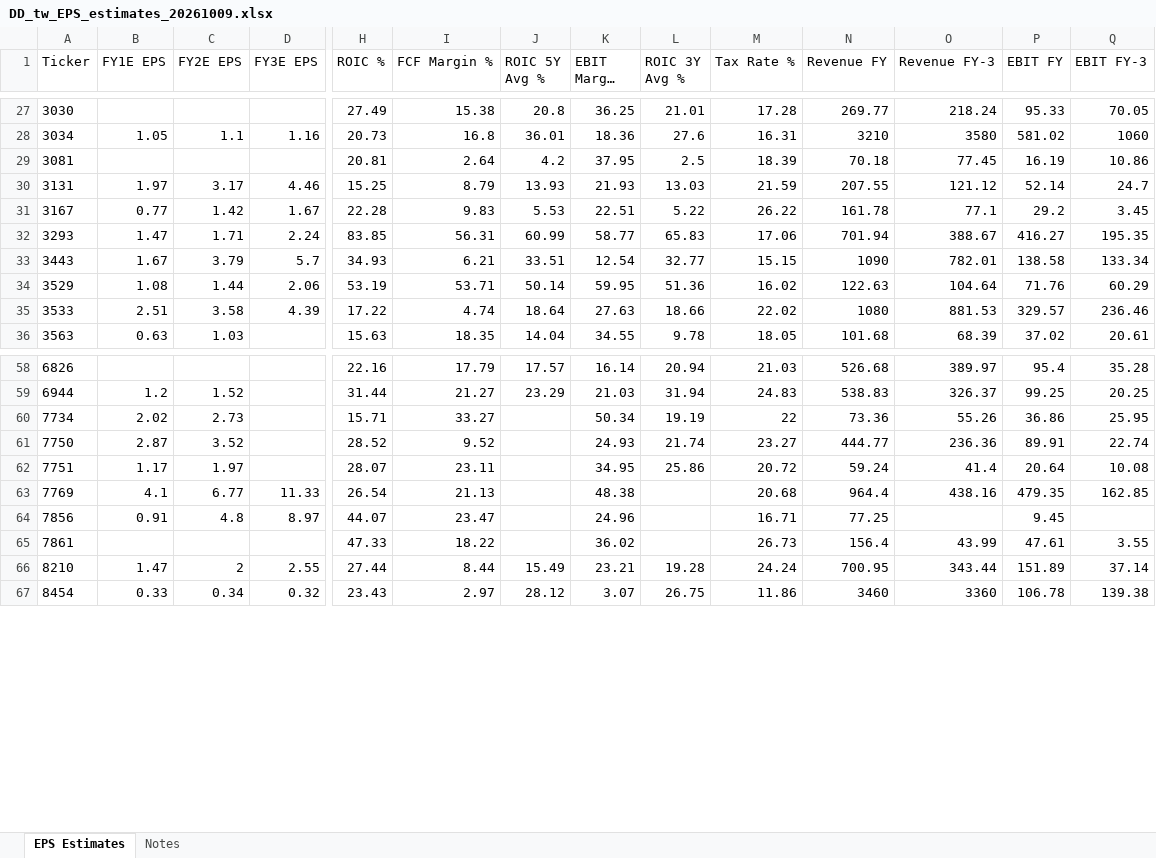
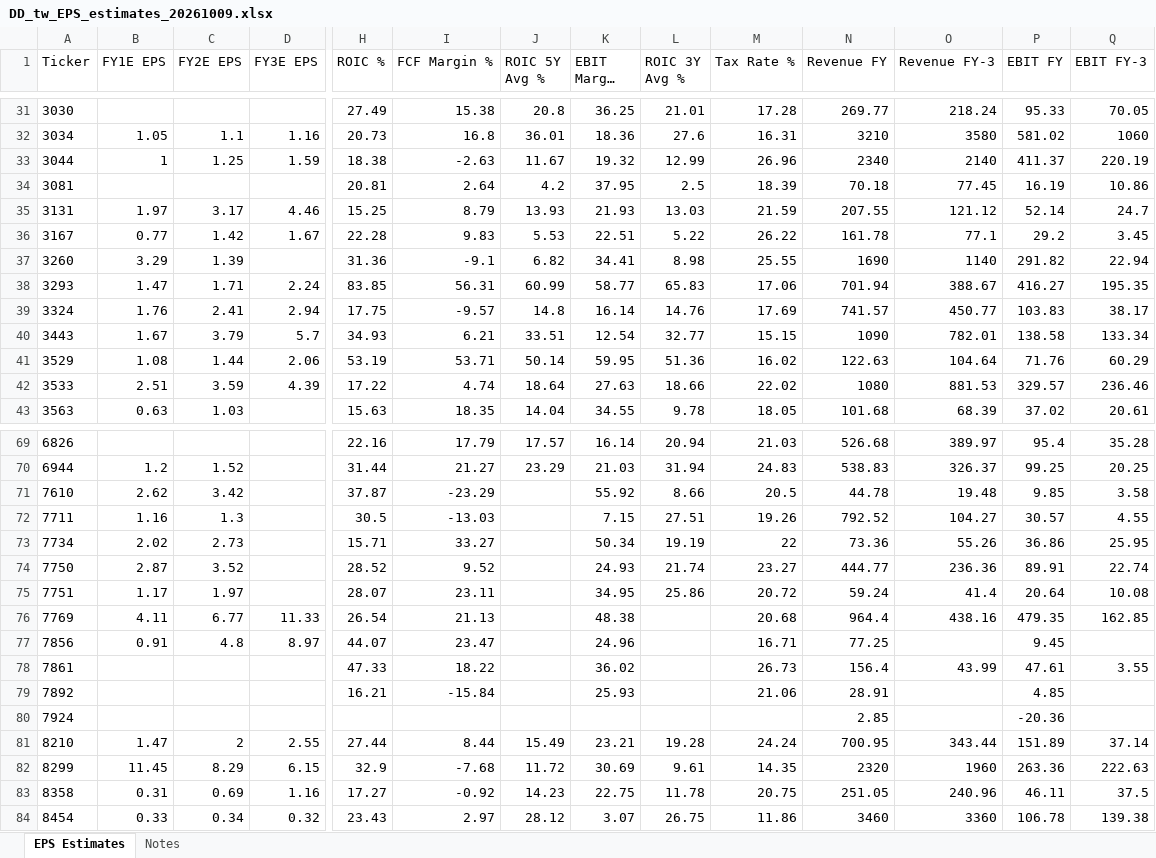
Before and after one commit to keigoks-ivan/financial-analysis-bot, an Excel workbook: data/eps-estimates/DD_tw_EPS_estimates_20261009.xlsx, sheet EPS Estimates, drawn as a sheet; only a part is shown, gaps mark what is left out; long unchanged cells end in …; values as stored, in another font and other column widths than the file's, no borders; addresses are those after the commit; rows hold the shown columns only; the diff covers the shown part only; the diff names each change by its address in the sheet, - before the commit and + after, or states it on an @@ line.

```diff
--- a/data/eps-estimates/DD_tw_EPS_estimates_20261009.xlsx (sheet EPS Estimates)
+++ b/data/eps-estimates/DD_tw_EPS_estimates_20261009.xlsx (sheet EPS Estimates)
+row 33: 3044 | 1 | 1.25 | 1.59 | 18.38 | -2.63 | 11.67 | 19.32 | 12.99 | 26.96 | 2340 | 2140 | 411.37 | 220.19
+row 37: 3260 | 3.29 | 1.39 |  | 31.36 | -9.1 | 6.82 | 34.41 | 8.98 | 25.55 | 1690 | 1140 | 291.82 | 22.94
+row 39: 3324 | 1.76 | 2.41 | 2.94 | 17.75 | -9.57 | 14.8 | 16.14 | 14.76 | 17.69 | 741.57 | 450.77 | 103.83 | 38.17
-C42 (FY2E EPS): 3.58
+C42 (FY2E EPS): 3.59
+row 71: 7610 | 2.62 | 3.42 |  | 37.87 | -23.29 |  | 55.92 | 8.66 | 20.5 | 44.78 | 19.48 | 9.85 | 3.58
+row 72: 7711 | 1.16 | 1.3 |  | 30.5 | -13.03 |  | 7.15 | 27.51 | 19.26 | 792.52 | 104.27 | 30.57 | 4.55
-B76 (FY1E EPS): 4.1
+B76 (FY1E EPS): 4.11
+row 79: 7892 |  |  |  | 16.21 | -15.84 |  | 25.93 |  | 21.06 | 28.91 |  | 4.85
+row 80: 7924 |  |  |  |  |  |  |  |  |  | 2.85 |  | -20.36
+row 82: 8299 | 11.45 | 8.29 | 6.15 | 32.9 | -7.68 | 11.72 | 30.69 | 9.61 | 14.35 | 2320 | 1960 | 263.36 | 222.63
+row 83: 8358 | 0.31 | 0.69 | 1.16 | 17.27 | -0.92 | 14.23 | 22.75 | 11.78 | 20.75 | 251.05 | 240.96 | 46.11 | 37.5
```
Also changed, not shown: 8 added rows and 4 edited cells elsewhere in this sheet, sheet Notes, 16 other files.
